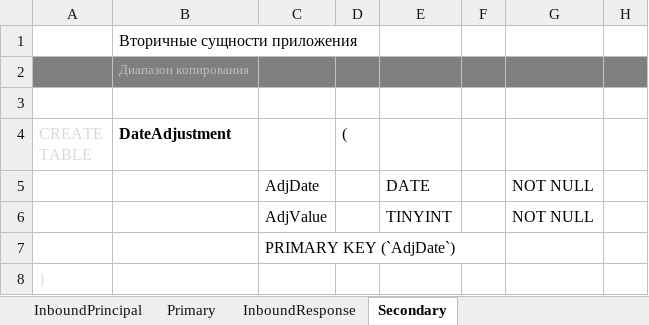
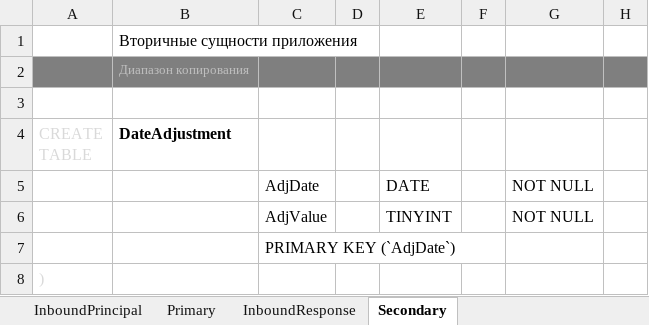
Before and after one commit to OleksiyRudenko/DunningTool, an Excel workbook: app/_Doc/DataModel-Spec.xlsx, sheet Secondary, drawn as a sheet; only a part is shown; values as stored, in another font and other column widths than the file's, no borders; the diff names each change by its address in the sheet, - before the commit and + after, or states it on an @@ line.

Commit message:
No actual changes. It was MS.

```diff
--- a/app/_Doc/DataModel-Spec.xlsx (sheet Secondary)
+++ b/app/_Doc/DataModel-Spec.xlsx (sheet Secondary)
-D4: (
+D4: (empty)
```
